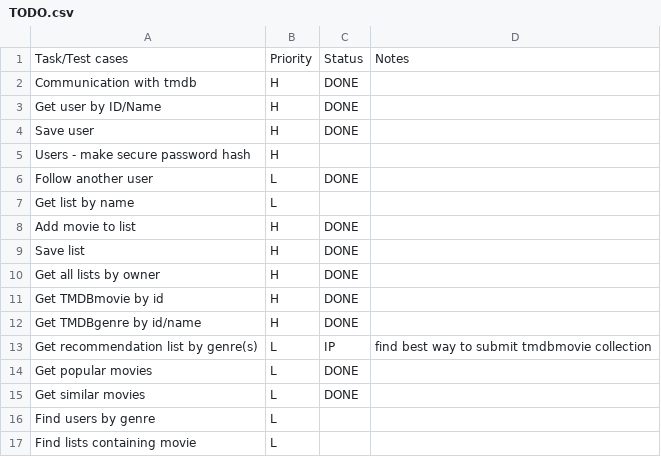
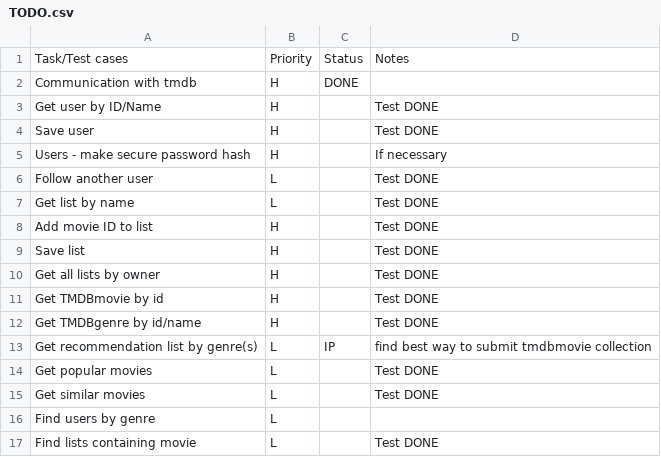
Before and after one commit to MrOrange1992/swengularsb, a CSV file: TODO.csv, drawn as a sheet.

Commit message:
Update

```diff
--- a/TODO.csv
+++ b/TODO.csv
@@ -2,16 +2,16 @@ Task/Test cases,Priority,Status,Notes
 "Communication with tmdb",H,DONE,
-"Get user by ID/Name",H,DONE,
-"Save user",H,DONE,
-"Users - make secure password hash",H,,
-"Follow another user",L,DONE,
-"Get list by name",L,,
-"Add movie to list",H,DONE,
-"Save list",H,DONE,
-"Get all lists by owner",H,DONE,
-"Get TMDBmovie by id",H,DONE,
-"Get TMDBgenre by id/name",H,DONE,
+"Get user by ID/Name",H,,"Test DONE"
+"Save user",H,,"Test DONE"
+"Users - make secure password hash",H,,"If necessary"
+"Follow another user",L,,"Test DONE"
+"Get list by name",L,,"Test DONE"
+"Add movie ID to list",H,,"Test DONE"
+"Save list",H,,"Test DONE"
+"Get all lists by owner",H,,"Test DONE"
+"Get TMDBmovie by id",H,,"Test DONE"
+"Get TMDBgenre by id/name",H,,"Test DONE"
 "Get recommendation list by genre(s)",L,IP,"find best way to submit tmdbmovie collection"
-"Get popular movies",L,DONE,
-"Get similar movies",L,DONE,
+"Get popular movies",L,,"Test DONE"
+"Get similar movies",L,,"Test DONE"
 "Find users by genre",L,,
-"Find lists containing movie",L,,
+"Find lists containing movie",L,,"Test DONE"
```
